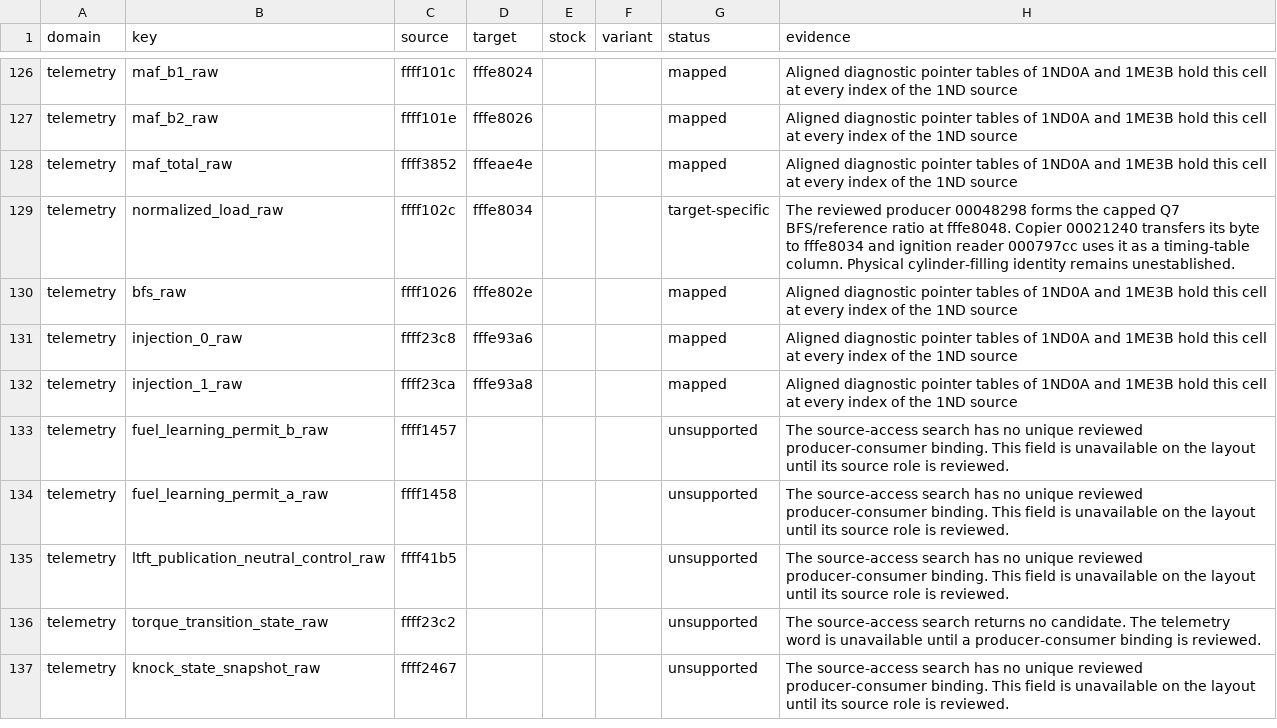
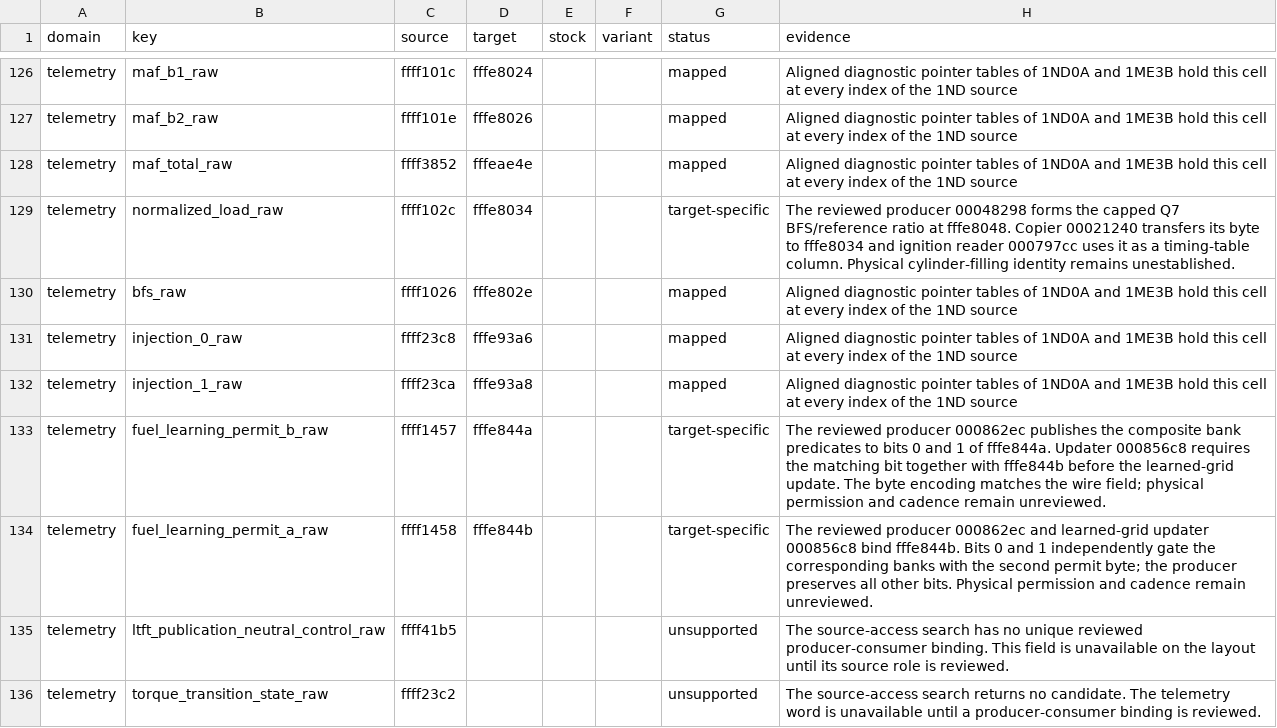
Before and after one commit to irudoy/v, a CSV file: patches/1me3b-runtime-correspondence.csv, drawn as a sheet; only a part is shown, gaps mark what is left out; the shorter side is filled out with more unchanged rows.

Commit message:
feat(telemetry): bind the 1ME3B learning permits
Record the independently reviewed permit producer, gated learned-grid consumer and bank arguments. Project the source bytes into the 1ME3B runtime and source availability contract.

Refs #35.

```diff
--- a/patches/1me3b-runtime-correspondence.csv
+++ b/patches/1me3b-runtime-correspondence.csv
@@ -132,4 +132,4 @@ telemetry,injection_0_raw,ffff23c8,fffe93a6,,,mapped,Aligned diagnostic pointer
 telemetry,injection_1_raw,ffff23ca,fffe93a8,,,mapped,Aligned diagnostic pointer tables of 1ND0A and 1ME3B hold this cell at every index of the 1ND source
-telemetry,fuel_learning_permit_b_raw,ffff1457,,,,unsupported,The source-access search has no unique reviewed producer-consumer binding. This field is unavailable on the layout until its source role is reviewed.
-telemetry,fuel_learning_permit_a_raw,ffff1458,,,,unsupported,The source-access search has no unique reviewed producer-consumer binding. This field is unavailable on the layout until its source role is reviewed.
+telemetry,fuel_learning_permit_b_raw,ffff1457,fffe844a,,,target-specific,The reviewed producer 000862ec publishes the composite bank predicates to bits 0 and 1 of fffe844a. Updater 000856c8 requires the matching bit together with fffe844b before the learned-grid update. The byte encoding matches the wire field; physical permission and cadence remain unreviewed.
+telemetry,fuel_learning_permit_a_raw,ffff1458,fffe844b,,,target-specific,The reviewed producer 000862ec and learned-grid updater 000856c8 bind fffe844b. Bits 0 and 1 independently gate the corresponding banks with the second permit byte; the producer preserves all other bits. Physical permission and cadence remain unreviewed.
 telemetry,ltft_publication_neutral_control_raw,ffff41b5,,,,unsupported,The source-access search has no unique reviewed producer-consumer binding. This field is unavailable on the layout until its source role is reviewed.
```
Also changed, not shown: 8 other files.
